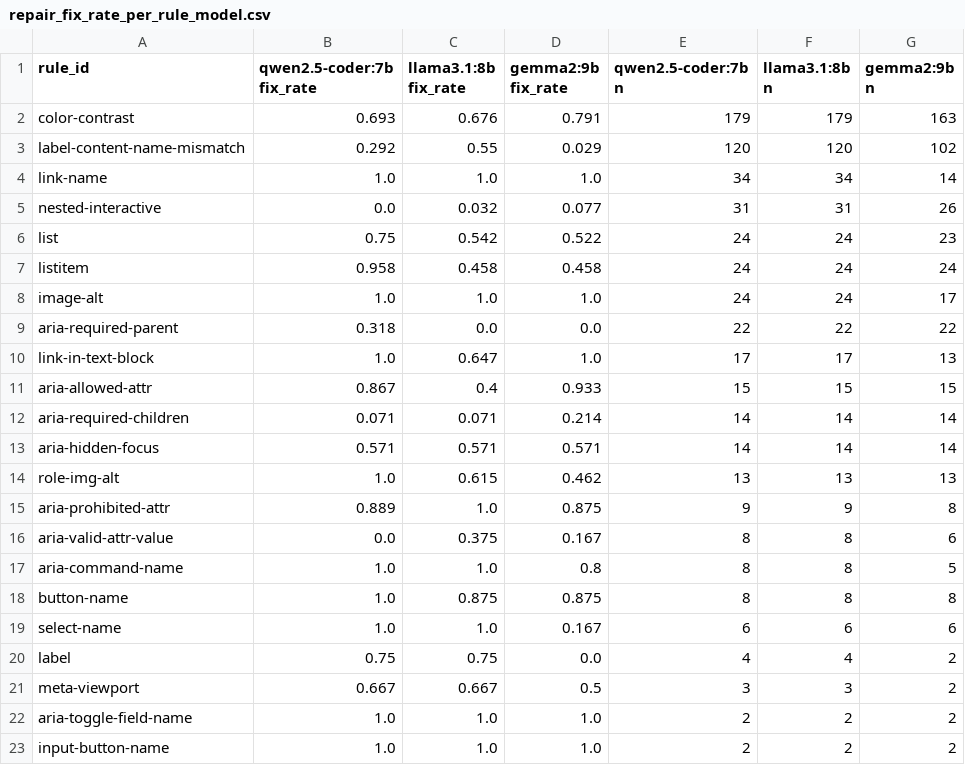
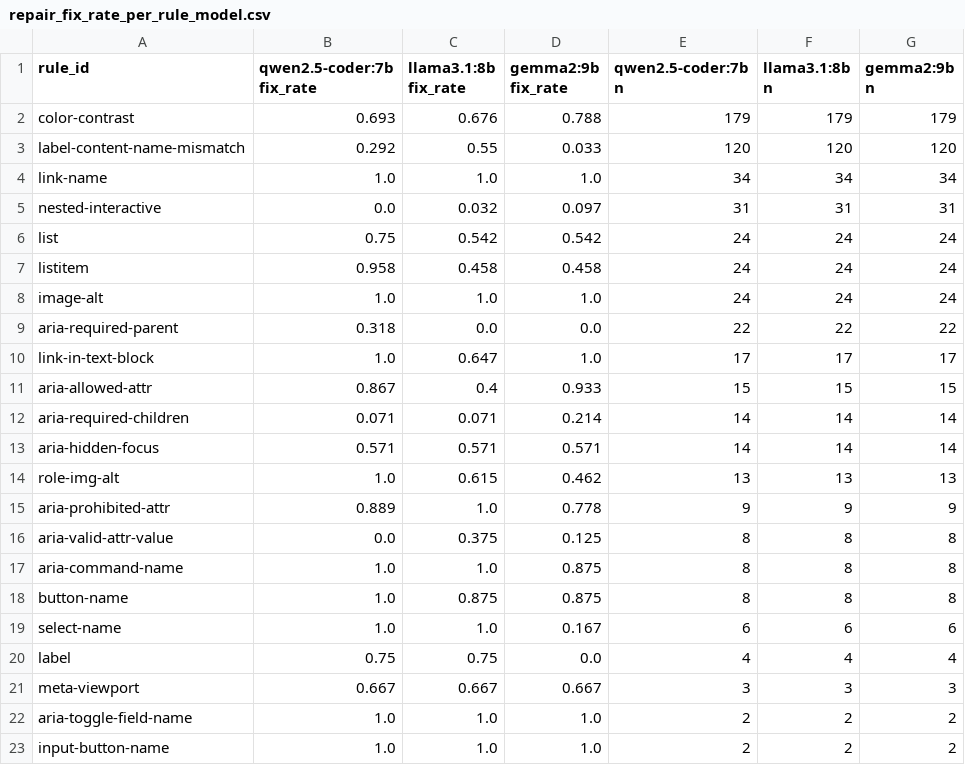
Before and after one commit to AyushVardhanOG/airline-a11y-audit, a CSV file: data/results/charts/repair_fix_rate_per_rule_model.csv, drawn as a sheet; only a part is shown.

Commit message:
Step 5 full run: gemma2:9b finished (587/587 elements)

```diff
--- a/data/results/charts/repair_fix_rate_per_rule_model.csv
+++ b/data/results/charts/repair_fix_rate_per_rule_model.csv
@@ -1,11 +1,11 @@
 rule_id,qwen2.5-coder:7b fix_rate,llama3.1:8b fix_rate,gemma2:9b fix_rate,qwen2.5-coder:7b n,llama3.1:8b n,gemma2:9b n
-color-contrast,0.693,0.676,0.791,179,179,163
-label-content-name-mismatch,0.292,0.55,0.029,120,120,102
-link-name,1.0,1.0,1.0,34,34,14
-nested-interactive,0.0,0.032,0.077,31,31,26
-list,0.75,0.542,0.522,24,24,23
+color-contrast,0.693,0.676,0.788,179,179,179
+label-content-name-mismatch,0.292,0.55,0.033,120,120,120
+link-name,1.0,1.0,1.0,34,34,34
+nested-interactive,0.0,0.032,0.097,31,31,31
+list,0.75,0.542,0.542,24,24,24
 listitem,0.958,0.458,0.458,24,24,24
-image-alt,1.0,1.0,1.0,24,24,17
+image-alt,1.0,1.0,1.0,24,24,24
 aria-required-parent,0.318,0.0,0.0,22,22,22
-link-in-text-block,1.0,0.647,1.0,17,17,13
+link-in-text-block,1.0,0.647,1.0,17,17,17
 aria-allowed-attr,0.867,0.4,0.933,15,15,15
@@ -14,9 +14,9 @@ aria-hidden-focus,0.571,0.571,0.571,14,14,14
 role-img-alt,1.0,0.615,0.462,13,13,13
-aria-prohibited-attr,0.889,1.0,0.875,9,9,8
-aria-valid-attr-value,0.0,0.375,0.167,8,8,6
-aria-command-name,1.0,1.0,0.8,8,8,5
+aria-prohibited-attr,0.889,1.0,0.778,9,9,9
+aria-valid-attr-value,0.0,0.375,0.125,8,8,8
+aria-command-name,1.0,1.0,0.875,8,8,8
 button-name,1.0,0.875,0.875,8,8,8
 select-name,1.0,1.0,0.167,6,6,6
-label,0.75,0.75,0.0,4,4,2
-meta-viewport,0.667,0.667,0.5,3,3,2
+label,0.75,0.75,0.0,4,4,4
+meta-viewport,0.667,0.667,0.667,3,3,3
 aria-toggle-field-name,1.0,1.0,1.0,2,2,2
```
Also changed, not shown: data/results/charts/repair_fix_rate_per_model.csv, 8 other files.
